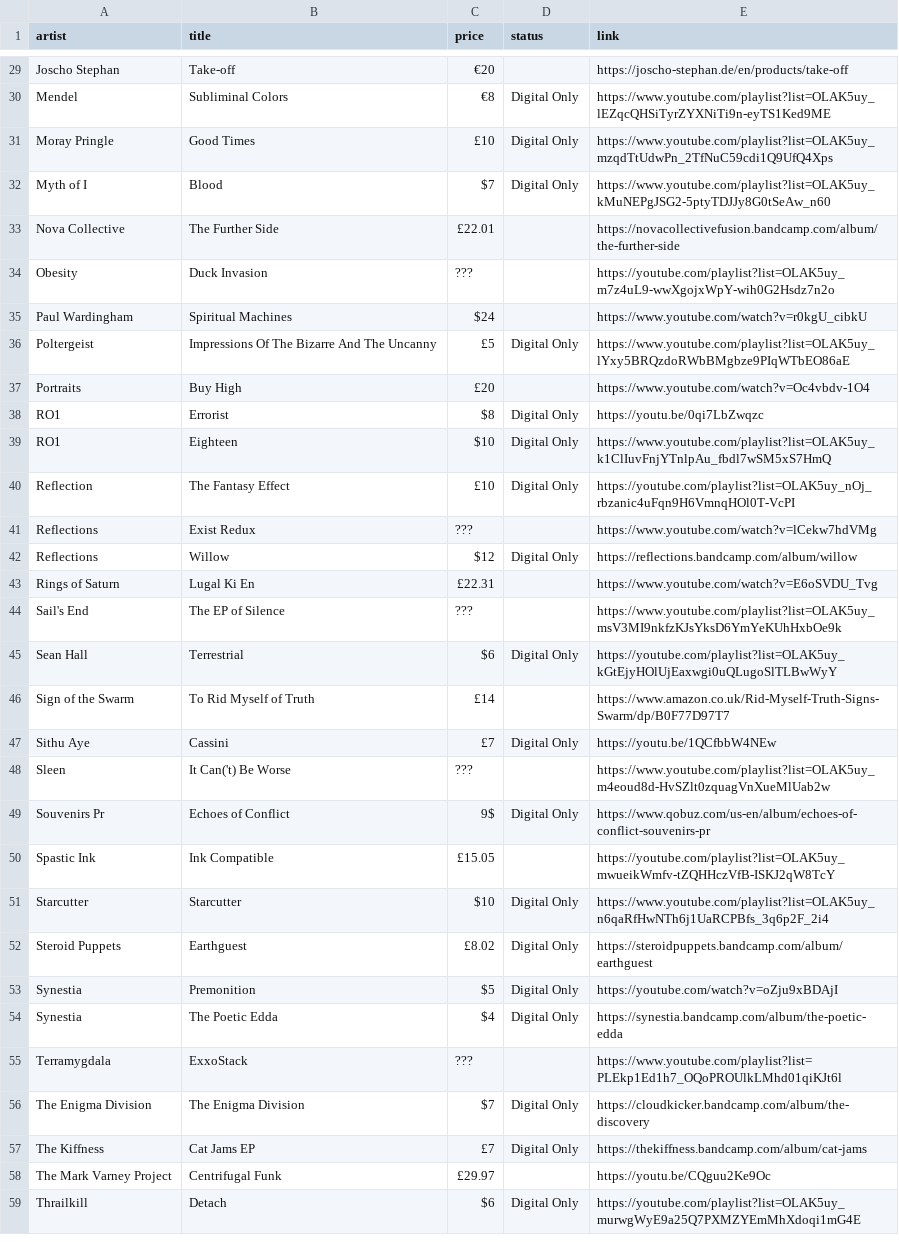
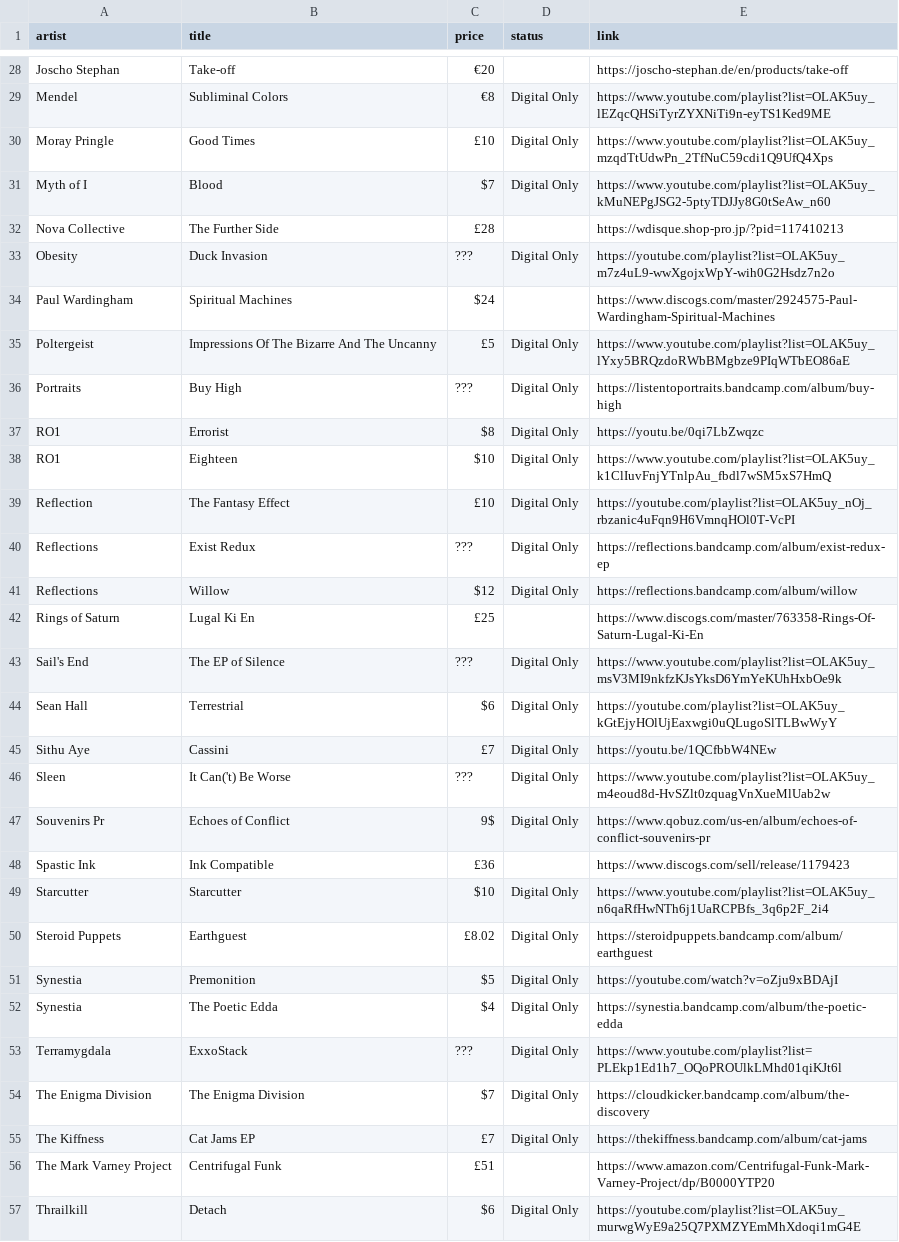
Before and after one commit to benkio/benkio.github.io, a CSV file: data/wantedAlbums.csv, drawn as a sheet; only a part is shown, gaps mark what is left out; the diff covers the shown part only.

```diff
--- a/data/wantedAlbums.csv
+++ b/data/wantedAlbums.csv
@@ -32,7 +31,7 @@ Moray Pringle,Good Times,£10,Digital Only,https://www.youtube.com/playlist?list
 Myth of I,Blood,$7,Digital Only,https://www.youtube.com/playlist?list=OLAK5uy_kMuNEPgJSG2-5ptyTDJJy8G0tSeAw_n60
-Nova Collective,The Further Side,£22.01,,https://novacollectivefusion.bandcamp.com/album/the-further-side
-Obesity,Duck Invasion,???,,https://youtube.com/playlist?list=OLAK5uy_m7z4uL9-wwXgojxWpY-wih0G2Hsdz7n2o
-Paul Wardingham,Spiritual Machines,$24,,https://www.youtube.com/watch?v=r0kgU_cibkU
+Nova Collective,The Further Side,£28,,https://wdisque.shop-pro.jp/?pid=117410213
+Obesity,Duck Invasion,???,Digital Only,https://youtube.com/playlist?list=OLAK5uy_m7z4uL9-wwXgojxWpY-wih0G2Hsdz7n2o
+Paul Wardingham,Spiritual Machines,$24,,https://www.discogs.com/master/2924575-Paul-Wardingham-Spiritual-Machines
 Poltergeist,Impressions Of The Bizarre And The Uncanny,£5,Digital Only,https://www.youtube.com/playlist?list=OLAK5uy_lYxy5BRQzdoRWbBMgbze9PIqWTbEO86aE
-Portraits,Buy High,£20,,https://www.youtube.com/watch?v=Oc4vbdv-1O4
+Portraits,Buy High,???,Digital Only,https://listentoportraits.bandcamp.com/album/buy-high
 RO1,Errorist,$8,Digital Only,https://youtu.be/0qi7LbZwqzc
@@ -40,12 +39,11 @@ RO1,Eighteen,$10,Digital Only,https://www.youtube.com/playlist?list=OLAK5uy_k1Cl
 Reflection,The Fantasy Effect,£10,Digital Only,https://youtube.com/playlist?list=OLAK5uy_nOj_rbzanic4uFqn9H6VmnqHOl0T-VcPI
-Reflections,Exist Redux,???,,https://www.youtube.com/watch?v=lCekw7hdVMg
+Reflections,Exist Redux,???,Digital Only,https://reflections.bandcamp.com/album/exist-redux-ep
 Reflections,Willow,$12,Digital Only,https://reflections.bandcamp.com/album/willow
-Rings of Saturn,Lugal Ki En,£22.31,,https://www.youtube.com/watch?v=E6oSVDU_Tvg
-Sail's End,The EP of Silence,???,,https://www.youtube.com/playlist?list=OLAK5uy_msV3MI9nkfzKJsYksD6YmYeKUhHxbOe9k
+Rings of Saturn,Lugal Ki En,£25,,https://www.discogs.com/master/763358-Rings-Of-Saturn-Lugal-Ki-En
+Sail's End,The EP of Silence,???,Digital Only,https://www.youtube.com/playlist?list=OLAK5uy_msV3MI9nkfzKJsYksD6YmYeKUhHxbOe9k
 Sean Hall,Terrestrial,$6,Digital Only,https://youtube.com/playlist?list=OLAK5uy_kGtEjyHOlUjEaxwgi0uQLugoSlTLBwWyY
-Sign of the Swarm,To Rid Myself of Truth,£14,,https://www.amazon.co.uk/Rid-Myself-Truth-Signs-Swarm/dp/B0F77D97T7
 Sithu Aye,Cassini,£7,Digital Only,https://youtu.be/1QCfbbW4NEw
-Sleen,It Can('t) Be Worse,???,,https://www.youtube.com/playlist?list=OLAK5uy_m4eoud8d-HvSZlt0zquagVnXueMlUab2w
+Sleen,It Can('t) Be Worse,???,Digital Only,https://www.youtube.com/playlist?list=OLAK5uy_m4eoud8d-HvSZlt0zquagVnXueMlUab2w
 Souvenirs Pr,Echoes of Conflict,9$,Digital Only,https://www.qobuz.com/us-en/album/echoes-of-conflict-souvenirs-pr
-Spastic Ink,Ink Compatible,£15.05,,https://youtube.com/playlist?list=OLAK5uy_mwueikWmfv-tZQHHczVfB-ISKJ2qW8TcY
+Spastic Ink,Ink Compatible,£36,,https://www.discogs.com/sell/release/1179423
 Starcutter,Starcutter,$10,Digital Only,https://www.youtube.com/playlist?list=OLAK5uy_n6qaRfHwNTh6j1UaRCPBfs_3q6p2F_2i4
@@ -54,6 +52,6 @@ Synestia,Premonition,$5,Digital Only,https://youtube.com/watch?v=oZju9xBDAjI
 Synestia,The Poetic Edda,$4,Digital Only,https://synestia.bandcamp.com/album/the-poetic-edda
-Terramygdala,ExxoStack,???,,https://www.youtube.com/playlist?list=PLEkp1Ed1h7_OQoPROUlkLMhd01qiKJt6l
+Terramygdala,ExxoStack,???,Digital Only,https://www.youtube.com/playlist?list=PLEkp1Ed1h7_OQoPROUlkLMhd01qiKJt6l
 The Enigma Division,The Enigma Division,$7,Digital Only,https://cloudkicker.bandcamp.com/album/the-discovery
 The Kiffness,Cat Jams EP,£7,Digital Only,https://thekiffness.bandcamp.com/album/cat-jams
-The Mark Varney Project,Centrifugal Funk,£29.97,,https://youtu.be/CQguu2Ke9Oc
+The Mark Varney Project,Centrifugal Funk,£51,,https://www.amazon.com/Centrifugal-Funk-Mark-Varney-Project/dp/B0000YTP20
 Thrailkill,Detach,$6,Digital Only,https://youtube.com/playlist?list=OLAK5uy_murwgWyE9a25Q7PXMZYEmMhXdoqi1mG4E
```
Also changed, not shown: 1 removed row and 22 edited cells elsewhere in this file, data/books.csv, data/wantedBooks.csv.
